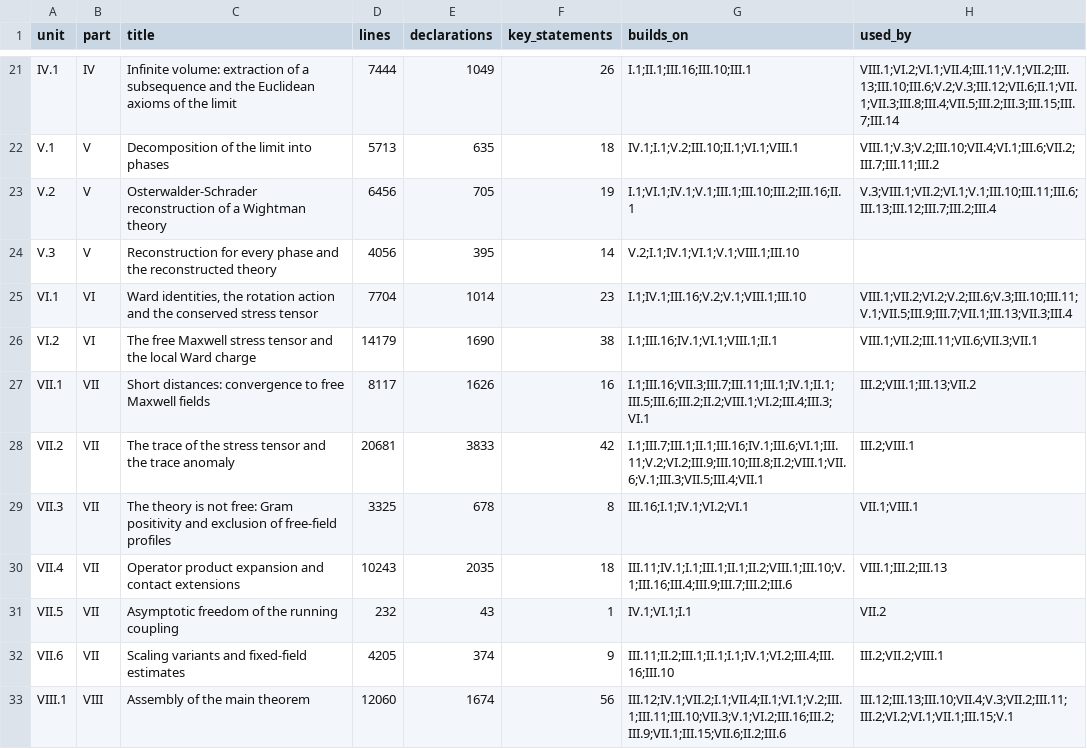
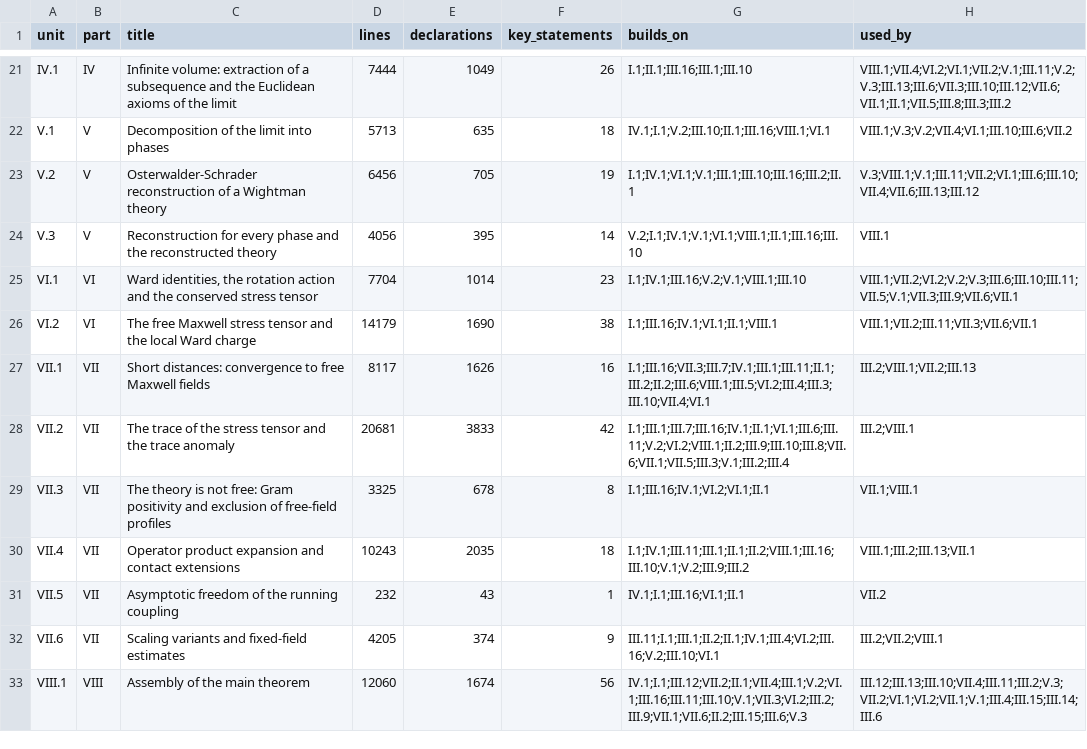
Before and after one commit to mgubi/yang-mills-informalization, a TSV file: data/units.tsv, drawn as a sheet; only a part is shown, gaps mark what is left out; the diff covers the shown part only; the diff names each change by its address in the sheet, - before the commit and + after, or states it on an @@ line.

```diff
--- a/data/units.tsv
+++ b/data/units.tsv
-G21 (builds_on): I.1;II.1;III.16;III.10;III.1
+G21 (builds_on): I.1;II.1;III.16;III.1;III.10
-H21 (used_by): VIII.1;VI.2;VI.1;VII.4;III.11;V.1;VII.2;III.13;III.10;III.6;V.2;V.3;III.12;VII.6;II.1;VII.1;VII.3;III.8;III.4;VII.5;III.2;III.3;III.15;III.7;III.14
+H21 (used_by): VIII.1;VII.4;VI.2;VI.1;VII.2;V.1;III.11;V.2;V.3;III.13;III.6;VII.3;III.10;III.12;VII.6;VII.1;II.1;VII.5;III.8;III.3;III.2
-G22 (builds_on): IV.1;I.1;V.2;III.10;II.1;VI.1;VIII.1
+G22 (builds_on): IV.1;I.1;V.2;III.10;II.1;III.16;VIII.1;VI.1
-H22 (used_by): VIII.1;V.3;V.2;III.10;VII.4;VI.1;III.6;VII.2;III.7;III.11;III.2
+H22 (used_by): VIII.1;V.3;V.2;VII.4;VI.1;III.10;III.6;VII.2
-G23 (builds_on): I.1;VI.1;IV.1;V.1;III.1;III.10;III.2;III.16;II.1
+G23 (builds_on): I.1;IV.1;VI.1;V.1;III.1;III.10;III.16;III.2;II.1
-H23 (used_by): V.3;VIII.1;VII.2;VI.1;V.1;III.10;III.11;III.6;III.13;III.12;III.7;III.2;III.4
+H23 (used_by): V.3;VIII.1;V.1;III.11;VII.2;VI.1;III.6;III.10;VII.4;VII.6;III.13;III.12
-G24 (builds_on): V.2;I.1;IV.1;VI.1;V.1;VIII.1;III.10
+G24 (builds_on): V.2;I.1;IV.1;V.1;VI.1;VIII.1;II.1;III.16;III.10
-H24 (used_by): (empty)
+H24 (used_by): VIII.1
-H25 (used_by): VIII.1;VII.2;VI.2;V.2;III.6;V.3;III.10;III.11;V.1;VII.5;III.9;III.7;VII.1;III.13;VII.3;III.4
+H25 (used_by): VIII.1;VII.2;VI.2;V.2;V.3;III.6;III.10;III.11;VII.5;V.1;VII.3;III.9;VII.6;VII.1
-G26 (builds_on): I.1;III.16;IV.1;VI.1;VIII.1;II.1
+G26 (builds_on): I.1;III.16;IV.1;VI.1;II.1;VIII.1
-H26 (used_by): VIII.1;VII.2;III.11;VII.6;VII.3;VII.1
+H26 (used_by): VIII.1;VII.2;III.11;VII.3;VII.6;VII.1
-G27 (builds_on): I.1;III.16;VII.3;III.7;III.11;III.1;IV.1;II.1;III.5;III.6;III.2;II.2;VIII.1;VI.2;III.4;III.3;VI.1
+G27 (builds_on): I.1;III.16;VII.3;III.7;IV.1;III.1;III.11;II.1;III.2;II.2;III.6;VIII.1;III.5;VI.2;III.4;III.3;III.10;VII.4;VI.1
-H27 (used_by): III.2;VIII.1;III.13;VII.2
+H27 (used_by): III.2;VIII.1;VII.2;III.13
-G28 (builds_on): I.1;III.7;III.1;II.1;III.16;IV.1;III.6;VI.1;III.11;V.2;VI.2;III.9;III.10;III.8;II.2;VIII.1;VII.6;V.1;III.3;VII.5;III.4;VII.1
+G28 (builds_on): I.1;III.1;III.7;III.16;IV.1;II.1;VI.1;III.6;III.11;V.2;VI.2;VIII.1;II.2;III.9;III.10;III.8;VII.6;VII.1;VII.5;III.3;V.1;III.2;III.4
-G29 (builds_on): III.16;I.1;IV.1;VI.2;VI.1
+G29 (builds_on): I.1;III.16;IV.1;VI.2;VI.1;II.1
-G30 (builds_on): III.11;IV.1;I.1;III.1;II.1;II.2;VIII.1;III.10;V.1;III.16;III.4;III.9;III.7;III.2;III.6
+G30 (builds_on): I.1;IV.1;III.11;III.1;II.1;II.2;VIII.1;III.16;III.10;V.1;V.2;III.9;III.2
-H30 (used_by): VIII.1;III.2;III.13
+H30 (used_by): VIII.1;III.2;III.13;VII.1
-G31 (builds_on): IV.1;VI.1;I.1
+G31 (builds_on): IV.1;I.1;III.16;VI.1;II.1
-G32 (builds_on): III.11;II.2;III.1;II.1;I.1;IV.1;VI.2;III.4;III.16;III.10
+G32 (builds_on): III.11;I.1;III.1;II.2;II.1;IV.1;III.4;VI.2;III.16;V.2;III.10;VI.1
-G33 (builds_on): III.12;IV.1;VII.2;I.1;VII.4;II.1;VI.1;V.2;III.1;III.11;III.10;VII.3;V.1;VI.2;III.16;III.2;III.9;VII.1;III.15;VII.6;II.2;III.6
+G33 (builds_on): IV.1;I.1;III.12;VII.2;II.1;VII.4;III.1;V.2;VI.1;III.16;III.11;III.10;V.1;VII.3;VI.2;III.2;III.9;VII.1;VII.6;II.2;III.15;III.6;V.3
-H33 (used_by): III.12;III.13;III.10;VII.4;V.3;VII.2;III.11;III.2;VI.2;VI.1;VII.1;III.15;V.1
+H33 (used_by): III.12;III.13;III.10;VII.4;III.11;III.2;V.3;VII.2;VI.1;VI.2;VII.1;V.1;III.4;III.15;III.14;III.6
```
Also changed, not shown: 31 edited cells elsewhere in this file, 34 other files.
